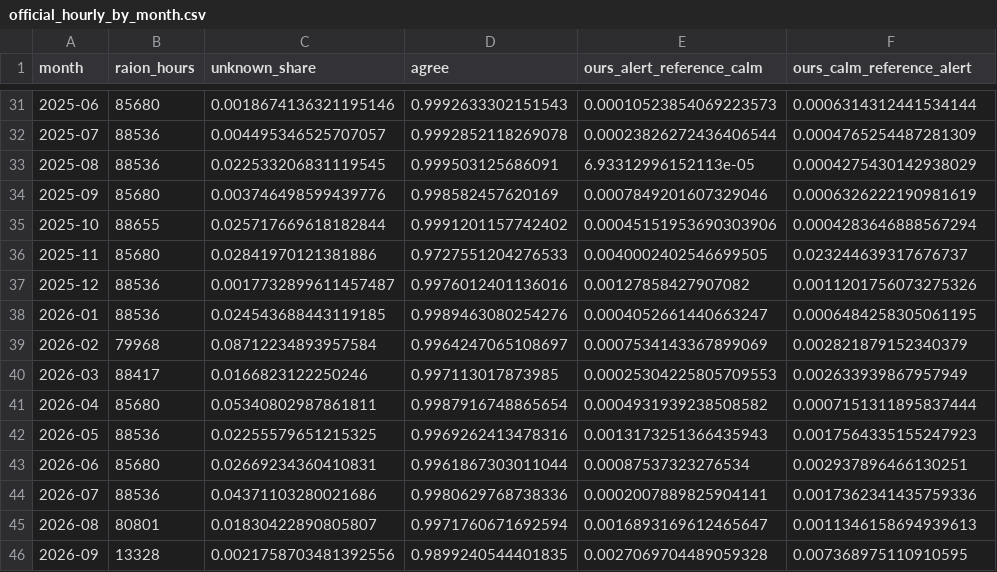
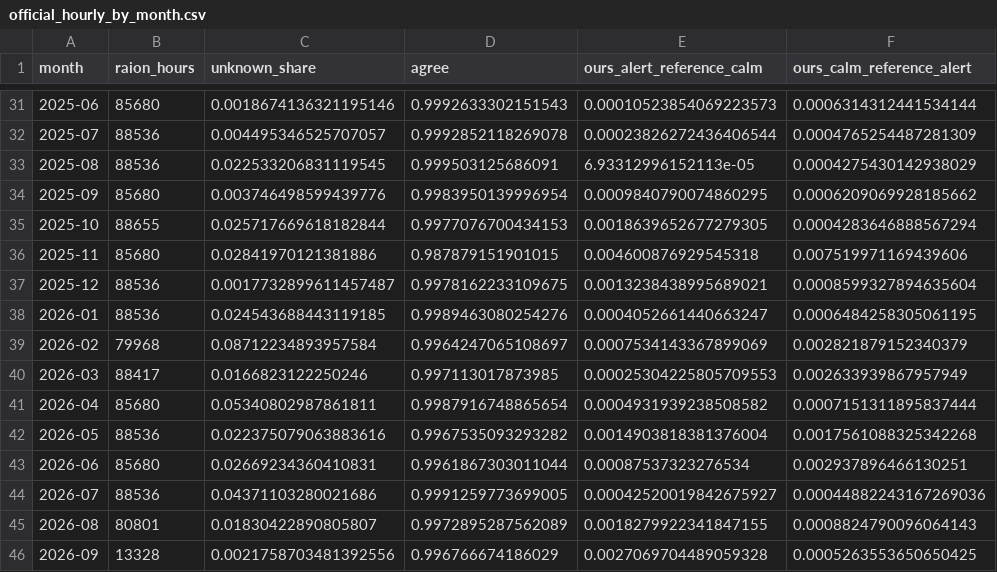
Before and after one commit to dkovalenko1/air-alert-forecast, a CSV file: reports/label_quality/official_hourly_by_month.csv, drawn as a sheet; only a part is shown, gaps mark what is left out; the diff covers the shown part only.

```diff
--- a/reports/label_quality/official_hourly_by_month.csv
+++ b/reports/label_quality/official_hourly_by_month.csv
@@ -33,6 +33,6 @@ month,raion_hours,unknown_share,agree,ours_alert_reference_calm,ours_calm_refere
 2025-08,88536,0.022533206831119545,0.999503125686091,6.93312996152113e-05,0.0004275430142938029
-2025-09,85680,0.003746498599439776,0.998582457620169,0.0007849201607329046,0.0006326222190981619
-2025-10,88655,0.025717669618182844,0.9991201157742402,0.00045151953690303906,0.0004283646888567294
-2025-11,85680,0.02841970121381886,0.9727551204276533,0.0040002402546699505,0.023244639317676737
-2025-12,88536,0.0017732899611457487,0.9976012401136016,0.00127858427907082,0.0011201756073275326
+2025-09,85680,0.003746498599439776,0.9983950139996954,0.0009840790074860295,0.0006209069928185662
+2025-10,88655,0.025717669618182844,0.9977076700434153,0.0018639652677279305,0.0004283646888567294
+2025-11,85680,0.02841970121381886,0.987879151901015,0.004600876929545318,0.007519971169439606
+2025-12,88536,0.0017732899611457487,0.9978162233109675,0.0013238438995689021,0.0008599327894635604
 2026-01,88536,0.024543688443119185,0.9989463080254276,0.0004052661440663247,0.0006484258305061195
@@ -41,6 +41,6 @@ month,raion_hours,unknown_share,agree,ours_alert_reference_calm,ours_calm_refere
 2026-04,85680,0.05340802987861811,0.9987916748865654,0.0004931939238508582,0.0007151311895837444
-2026-05,88536,0.02255579651215325,0.9969262413478316,0.0013173251366435943,0.0017564335155247923
+2026-05,88536,0.022375079063883616,0.9967535093293282,0.0014903818381376004,0.0017561088325342268
 2026-06,85680,0.02669234360410831,0.9961867303011044,0.00087537323276534,0.002937896466130251
-2026-07,88536,0.04371103280021686,0.9980629768738336,0.0002007889825904141,0.0017362341435759336
-2026-08,80801,0.01830422890805807,0.9971760671692594,0.0016893169612465647,0.0011346158694939613
-2026-09,13328,0.0021758703481392556,0.9899240544401835,0.0027069704489059328,0.007368975110910595
+2026-07,88536,0.04371103280021686,0.9991259773699005,0.00042520019842675927,0.00044882243167269036
+2026-08,80801,0.01830422890805807,0.9972895287562089,0.0018279922341847155,0.0008824790096064143
+2026-09,13328,0.0021758703481392556,0.996766674186029,0.0027069704489059328,0.0005263553650650425
```
Also changed, not shown: 29 edited cells elsewhere in this file, reports/label_quality/alerts_in_ua_test_period.csv, reports/label_quality/official_by_month.csv, 2 other files.
